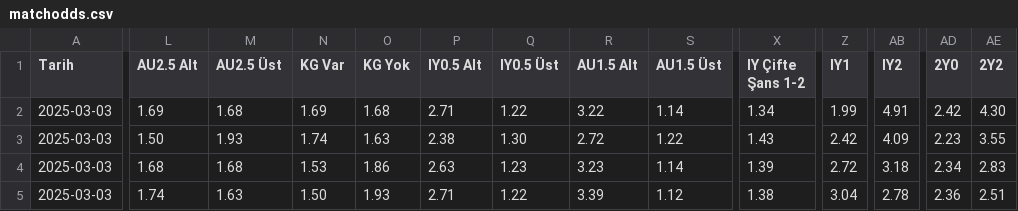
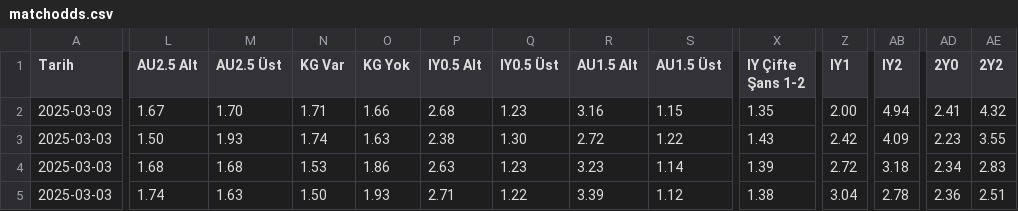
Before and after one commit to analysematchodds/match_odds_csv, a CSV file: matchodds.csv, drawn as a sheet; only a part is shown, gaps mark what is left out; the diff covers the shown part only; the diff names each change by its address in the sheet, - before the commit and + after, or states it on an @@ line.

Commit message:
Update matchodds.csv

```diff
--- a/matchodds.csv
+++ b/matchodds.csv
-L2 (AU2.5 Alt): 1.69
+L2 (AU2.5 Alt): 1.67
-M2 (AU2.5 Üst): 1.68
+M2 (AU2.5 Üst): 1.70
-N2 (KG Var): 1.69
+N2 (KG Var): 1.71
-O2 (KG Yok): 1.68
+O2 (KG Yok): 1.66
-P2 (IY0.5 Alt): 2.71
+P2 (IY0.5 Alt): 2.68
-Q2 (IY0.5 Üst): 1.22
+Q2 (IY0.5 Üst): 1.23
-R2 (AU1.5 Alt): 3.22
+R2 (AU1.5 Alt): 3.16
-S2 (AU1.5 Üst): 1.14
+S2 (AU1.5 Üst): 1.15
-X2 (IY Çifte Şans 1-2): 1.34
+X2 (IY Çifte Şans 1-2): 1.35
-Z2 (IY1): 1.99
+Z2 (IY1): 2.00
-AB2 (IY2): 4.91
+AB2 (IY2): 4.94
-AD2 (2Y0): 2.42
+AD2 (2Y0): 2.41
-AE2 (2Y2): 4.30
+AE2 (2Y2): 4.32
```
Also changed, not shown: 8 edited cells elsewhere in this file.
